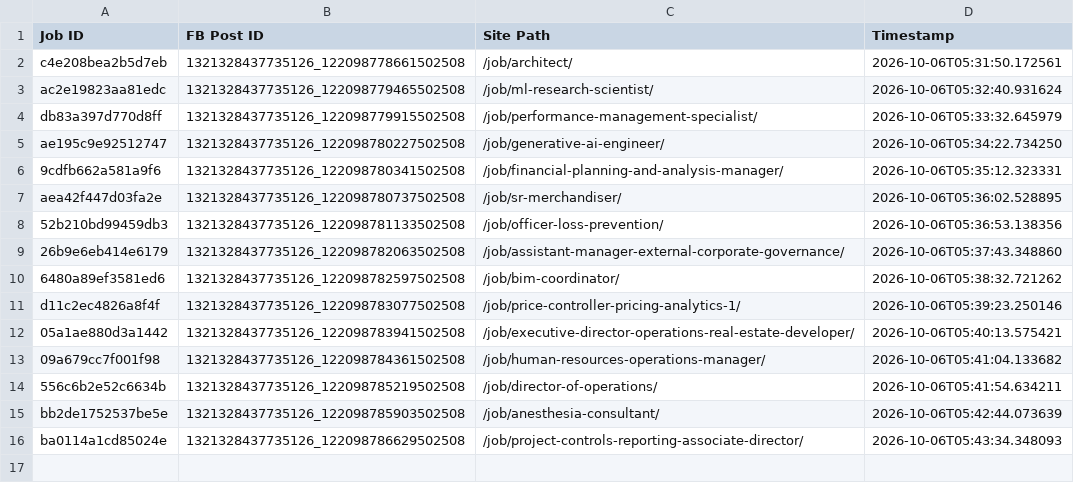
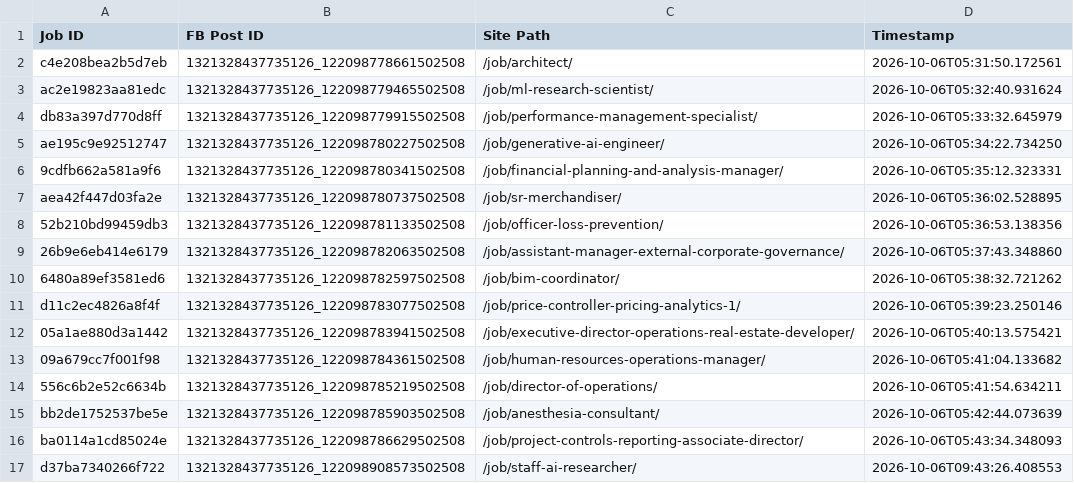
Before and after one commit to paulinepule2000/sa-sm, a CSV file: fb_posted_saudi_arabia.csv, drawn as a sheet; the diff names each change by its address in the sheet, - before the commit and + after, or states it on an @@ line.

```diff
--- a/fb_posted_saudi_arabia.csv
+++ b/fb_posted_saudi_arabia.csv
+row 17: d37ba7340266f722 | 1321328437735126_122098908573502508 | /job/staff-ai-researcher/ | 2026-10-06T09:43:26.408553
```
